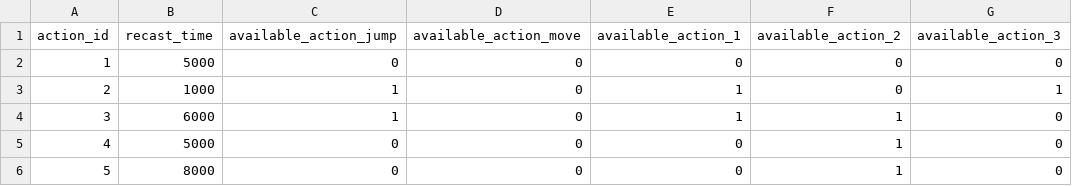
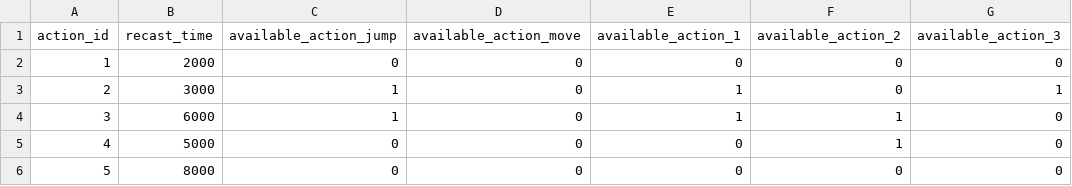
Before and after one commit to t8u-hub/1WGameJam, a CSV file: Assets/Resources/csv/action_data.csv, drawn as a sheet; only a part is shown; the diff names each change by its address in the sheet, - before the commit and + after, or states it on an @@ line.

```diff
--- a/Assets/Resources/csv/action_data.csv
+++ b/Assets/Resources/csv/action_data.csv
-B2 (recast_time): 5000
+B2 (recast_time): 2000
-B3 (recast_time): 1000
+B3 (recast_time): 3000
-F6 (available_action_2): 1
+F6 (available_action_2): 0
```
Also changed, not shown: Assets/Resources/csv/enemy_coef.csv, Assets/Resources/csv/enemy_data.csv, 3 other files.
